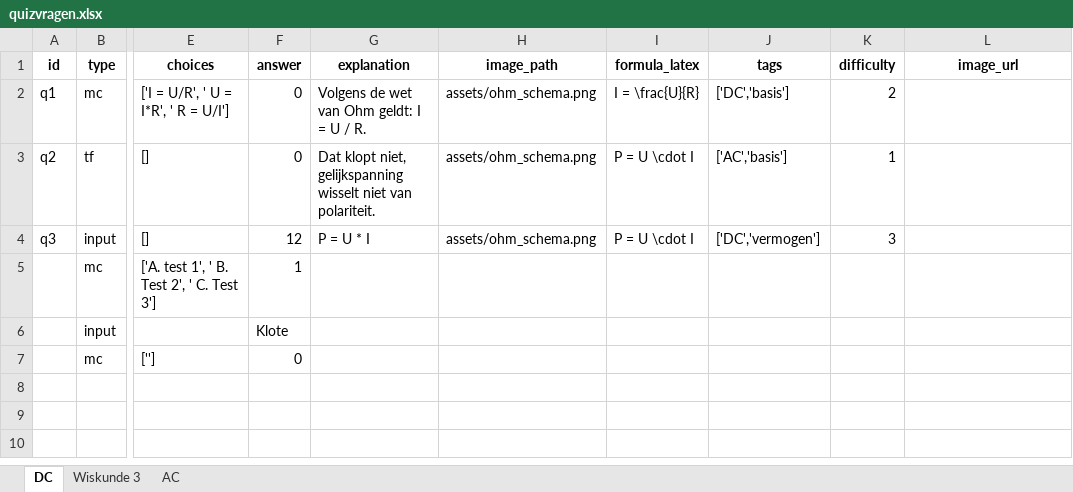
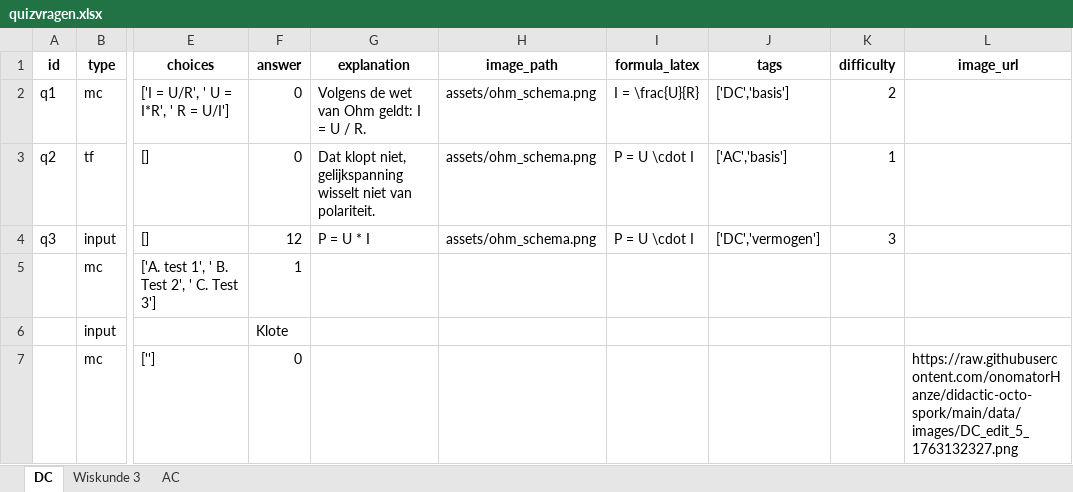
Before and after one commit to onomatorHanze/didactic-octo-spork, an Excel workbook: data/quizvragen.xlsx, sheet DC, drawn as a sheet; only a part is shown, gaps mark what is left out; values as stored, in another font and other column widths than the file's, no borders; the diff names each change by its address in the sheet, - before the commit and + after, or states it on an @@ line.

Commit message:
Update quizvragen via Admin

```diff
--- a/data/quizvragen.xlsx (sheet DC)
+++ b/data/quizvragen.xlsx (sheet DC)
-L7 (image_url): (empty)
+L7 (image_url): https://raw.githubusercontent.com/onomatorHanze/didactic-octo-spork/main/data/images/DC_edit_5_1763132327.png
```
